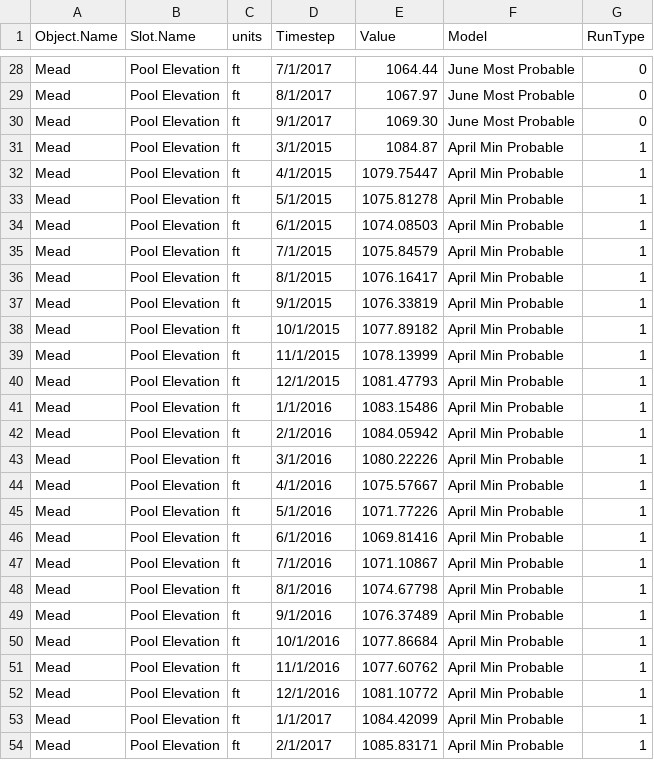
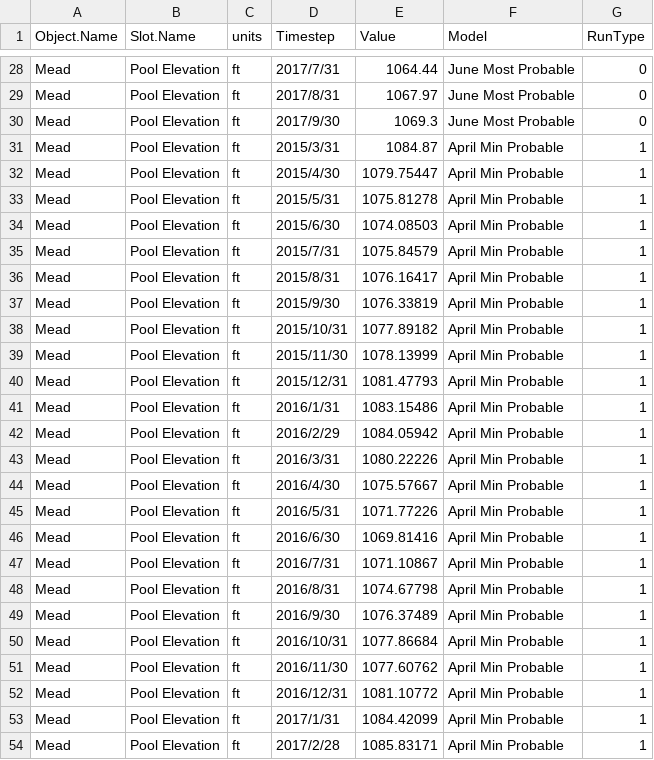
Before and after one commit to DOI-USGS/OWDI-Lower-Colorado-Drought-Vis, a CSV file: src_data/PowellMead24MSResults_reformat.csv, drawn as a sheet; only a part is shown, gaps mark what is left out; the diff covers the shown part only; the diff names each change by its address in the sheet, - before the commit and + after, or states it on an @@ line.

Commit message:
edited format of Timestep

```diff
--- a/src_data/PowellMead24MSResults_reformat.csv
+++ b/src_data/PowellMead24MSResults_reformat.csv
-D28 (Timestep): 7/1/2017
+D28 (Timestep): 2017/7/31
-D29 (Timestep): 8/1/2017
+D29 (Timestep): 2017/8/31
-D30 (Timestep): 9/1/2017
+D30 (Timestep): 2017/9/30
-E30 (Value): 1069.30
+E30 (Value): 1069.3
-D31 (Timestep): 3/1/2015
+D31 (Timestep): 2015/3/31
-D32 (Timestep): 4/1/2015
+D32 (Timestep): 2015/4/30
-D33 (Timestep): 5/1/2015
+D33 (Timestep): 2015/5/31
-D34 (Timestep): 6/1/2015
+D34 (Timestep): 2015/6/30
-D35 (Timestep): 7/1/2015
+D35 (Timestep): 2015/7/31
-D36 (Timestep): 8/1/2015
+D36 (Timestep): 2015/8/31
-D37 (Timestep): 9/1/2015
+D37 (Timestep): 2015/9/30
-D38 (Timestep): 10/1/2015
+D38 (Timestep): 2015/10/31
-D39 (Timestep): 11/1/2015
+D39 (Timestep): 2015/11/30
-D40 (Timestep): 12/1/2015
+D40 (Timestep): 2015/12/31
-D41 (Timestep): 1/1/2016
+D41 (Timestep): 2016/1/31
-D42 (Timestep): 2/1/2016
+D42 (Timestep): 2016/2/29
-D43 (Timestep): 3/1/2016
+D43 (Timestep): 2016/3/31
-D44 (Timestep): 4/1/2016
+D44 (Timestep): 2016/4/30
-D45 (Timestep): 5/1/2016
+D45 (Timestep): 2016/5/31
-D46 (Timestep): 6/1/2016
+D46 (Timestep): 2016/6/30
-D47 (Timestep): 7/1/2016
+D47 (Timestep): 2016/7/31
-D48 (Timestep): 8/1/2016
+D48 (Timestep): 2016/8/31
-D49 (Timestep): 9/1/2016
+D49 (Timestep): 2016/9/30
-D50 (Timestep): 10/1/2016
+D50 (Timestep): 2016/10/31
-D51 (Timestep): 11/1/2016
+D51 (Timestep): 2016/11/30
-D52 (Timestep): 12/1/2016
+D52 (Timestep): 2016/12/31
-D53 (Timestep): 1/1/2017
+D53 (Timestep): 2017/1/31
-D54 (Timestep): 2/1/2017
+D54 (Timestep): 2017/2/28
```
Also changed, not shown: 70 edited cells elsewhere in this file.
